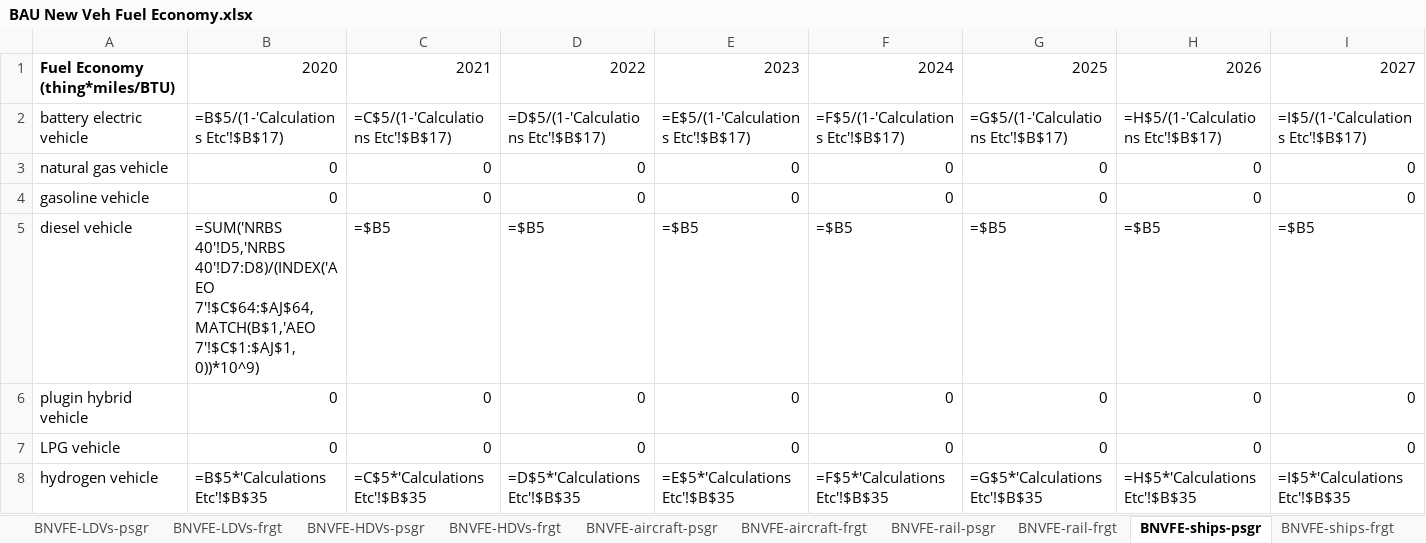
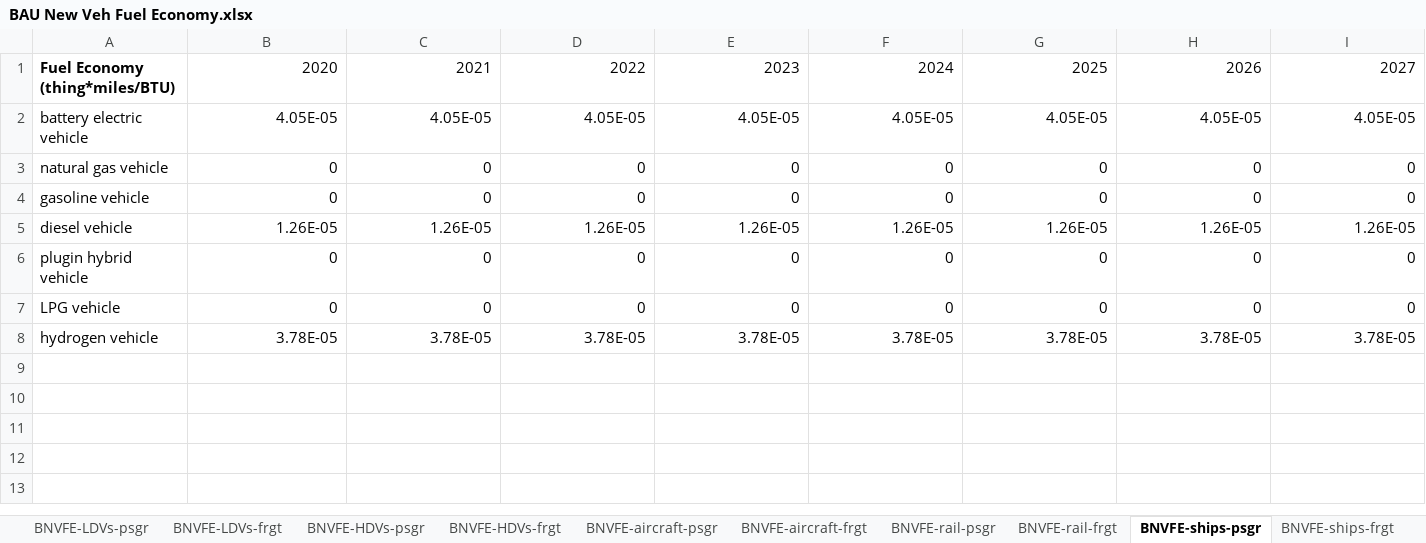
Before and after one commit to EnergyInnovation/eps-vermont, an Excel workbook: InputData/trans/BNVFE/BAU New Veh Fuel Economy.xlsx, sheet BNVFE-ships-psgr, drawn as a sheet; only a part is shown; values as stored, in another font and other column widths than the file's, no borders; formulas without a stored value are shown as written; removed rows and columns are numbered as before the commit, all else as after; rows hold the shown columns only; the diff names each change by its address in the sheet, - before the commit and + after, or states it on an @@ line.

```diff
--- a/InputData/trans/BNVFE/BAU New Veh Fuel Economy.xlsx (sheet BNVFE-ships-psgr)
+++ b/InputData/trans/BNVFE/BAU New Veh Fuel Economy.xlsx (sheet BNVFE-ships-psgr)
-row 2: battery electric vehicle | =B$5/(1-'Calculations Etc'!$B$17) | =C$5/(1-'Calculations Etc'!$B$17) | =D$5/(1-'Calculations Etc'!$B$17) | =E$5/(1-'Calculations Etc'!$B$17) | =F$5/(1-'Calculations Etc'!$B$17) | =G$5/(1-'Calculations Etc'!$B$17) | =H$5/(1-'Calculations Etc'!$B$17) | =I$5/(1-'Calculations Etc'!$B$17)
+row 2: battery electric vehicle | 4.05E-05 | 4.05E-05 | 4.05E-05 | 4.05E-05 | 4.05E-05 | 4.05E-05 | 4.05E-05 | 4.05E-05
-row 5: diesel vehicle | =SUM('NRBS 40'!D5,'NRBS 40'!D7:D8)/(INDEX('AEO 7'!$C$64:$AJ$64,MATCH(B$1,'AEO 7'!$C$1:$AJ$1,0))*10^9) | =$B5 | =$B5 | =$B5 | =$B5 | =$B5 | =$B5 | =$B5
+row 5: diesel vehicle | 1.26E-05 | 1.26E-05 | 1.26E-05 | 1.26E-05 | 1.26E-05 | 1.26E-05 | 1.26E-05 | 1.26E-05
-row 8: hydrogen vehicle | =B$5*'Calculations Etc'!$B$35 | =C$5*'Calculations Etc'!$B$35 | =D$5*'Calculations Etc'!$B$35 | =E$5*'Calculations Etc'!$B$35 | =F$5*'Calculations Etc'!$B$35 | =G$5*'Calculations Etc'!$B$35 | =H$5*'Calculations Etc'!$B$35 | =I$5*'Calculations Etc'!$B$35
+row 8: hydrogen vehicle | 3.78E-05 | 3.78E-05 | 3.78E-05 | 3.78E-05 | 3.78E-05 | 3.78E-05 | 3.78E-05 | 3.78E-05
```
Also changed, not shown: sheet AEO 49, sheet Calculations Etc, sheet BNVFE_data for BHNVFEAL, sheet BNVFE-LDVs-frgt, sheet BNVFE-HDVs-psgr, sheet BNVFE-HDVs-frgt, 11 more sheets, other sheet tabs, hidden cells, charts or pictures, InputData/trans/BHNVFEAL/BAU Historical New Veh Fuel Economy After Lifetime.xlsx, InputData/trans/SYFAFE/Start Year Fleet Avg Fuel Economy.xlsx, 56 other files.
